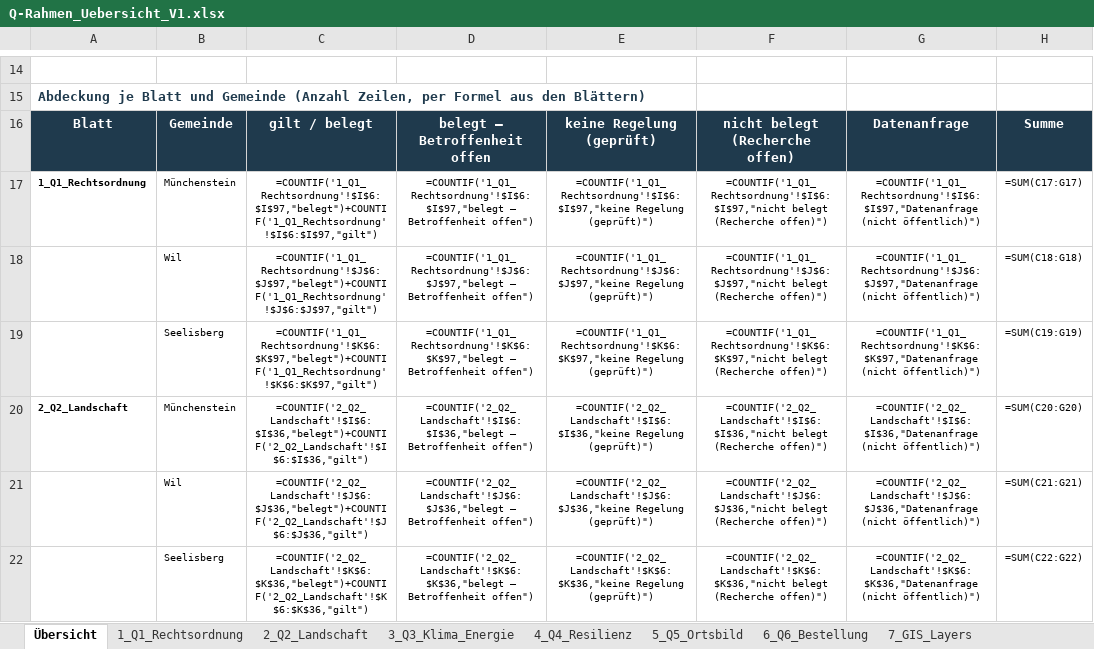
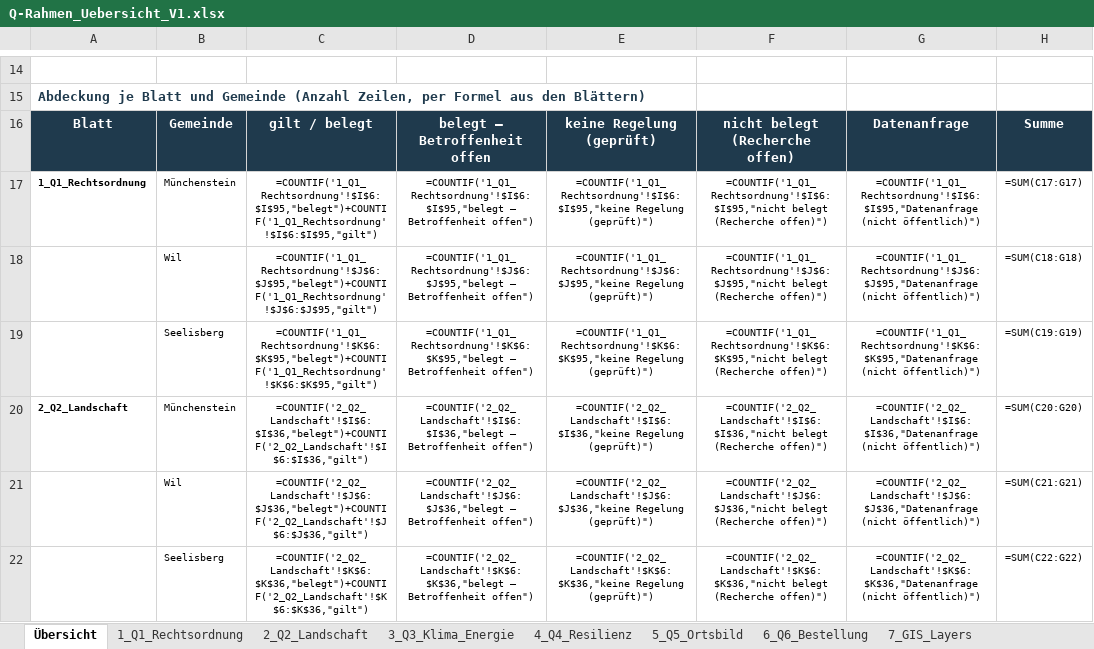
Before and after one commit to halterniklas/Geodaten-in-Gemeinden, an Excel workbook: Q-Rahmen_Uebersicht_V1.xlsx, sheet Übersicht, drawn as a sheet; only a part is shown, gaps mark what is left out; values as stored, in another font and other column widths than the file's, no borders; formulas without a stored value are shown as written; the diff covers the shown part only; the diff names each change by its address in the sheet, - before the commit and + after, or states it on an @@ line.

```diff
--- a/Q-Rahmen_Uebersicht_V1.xlsx (sheet Übersicht)
+++ b/Q-Rahmen_Uebersicht_V1.xlsx (sheet Übersicht)
-C17: =COUNTIF('1_Q1_Rechtsordnung'!$I$6:$I$97,"belegt")+COUNTIF('1_Q1_Rechtsordnung'!$I$6:$I$97,"gilt")
+C17: =COUNTIF('1_Q1_Rechtsordnung'!$I$6:$I$95,"belegt")+COUNTIF('1_Q1_Rechtsordnung'!$I$6:$I$95,"gilt")
-D17: =COUNTIF('1_Q1_Rechtsordnung'!$I$6:$I$97,"belegt – Betroffenheit…
+D17: =COUNTIF('1_Q1_Rechtsordnung'!$I$6:$I$95,"belegt – Betroffenheit…
-E17: =COUNTIF('1_Q1_Rechtsordnung'!$I$6:$I$97,"keine Regelung (geprüft)")
+E17: =COUNTIF('1_Q1_Rechtsordnung'!$I$6:$I$95,"keine Regelung (geprüft)")
-F17: =COUNTIF('1_Q1_Rechtsordnung'!$I$6:$I$97,"nicht belegt (Recherche…
+F17: =COUNTIF('1_Q1_Rechtsordnung'!$I$6:$I$95,"nicht belegt (Recherche…
-G17: =COUNTIF('1_Q1_Rechtsordnung'!$I$6:$I$97,"Datenanfrage (nicht öffentlich)")
+G17: =COUNTIF('1_Q1_Rechtsordnung'!$I$6:$I$95,"Datenanfrage (nicht öffentlich)")
-C18: =COUNTIF('1_Q1_Rechtsordnung'!$J$6:$J$97,"belegt")+COUNTIF('1_Q1_Rechtsordnung'!$J$6:$J$97,"gilt")
+C18: =COUNTIF('1_Q1_Rechtsordnung'!$J$6:$J$95,"belegt")+COUNTIF('1_Q1_Rechtsordnung'!$J$6:$J$95,"gilt")
-D18: =COUNTIF('1_Q1_Rechtsordnung'!$J$6:$J$97,"belegt – Betroffenheit…
+D18: =COUNTIF('1_Q1_Rechtsordnung'!$J$6:$J$95,"belegt – Betroffenheit…
-E18: =COUNTIF('1_Q1_Rechtsordnung'!$J$6:$J$97,"keine Regelung (geprüft)")
+E18: =COUNTIF('1_Q1_Rechtsordnung'!$J$6:$J$95,"keine Regelung (geprüft)")
-F18: =COUNTIF('1_Q1_Rechtsordnung'!$J$6:$J$97,"nicht belegt (Recherche…
+F18: =COUNTIF('1_Q1_Rechtsordnung'!$J$6:$J$95,"nicht belegt (Recherche…
-G18: =COUNTIF('1_Q1_Rechtsordnung'!$J$6:$J$97,"Datenanfrage (nicht öffentlich)")
+G18: =COUNTIF('1_Q1_Rechtsordnung'!$J$6:$J$95,"Datenanfrage (nicht öffentlich)")
-C19: =COUNTIF('1_Q1_Rechtsordnung'!$K$6:$K$97,"belegt")+COUNTIF('1_Q1_Rechtsordnung'!$K$6:$K$97,"gilt")
+C19: =COUNTIF('1_Q1_Rechtsordnung'!$K$6:$K$95,"belegt")+COUNTIF('1_Q1_Rechtsordnung'!$K$6:$K$95,"gilt")
-D19: =COUNTIF('1_Q1_Rechtsordnung'!$K$6:$K$97,"belegt – Betroffenheit…
+D19: =COUNTIF('1_Q1_Rechtsordnung'!$K$6:$K$95,"belegt – Betroffenheit…
-E19: =COUNTIF('1_Q1_Rechtsordnung'!$K$6:$K$97,"keine Regelung (geprüft)")
+E19: =COUNTIF('1_Q1_Rechtsordnung'!$K$6:$K$95,"keine Regelung (geprüft)")
-F19: =COUNTIF('1_Q1_Rechtsordnung'!$K$6:$K$97,"nicht belegt (Recherche…
+F19: =COUNTIF('1_Q1_Rechtsordnung'!$K$6:$K$95,"nicht belegt (Recherche…
-G19: =COUNTIF('1_Q1_Rechtsordnung'!$K$6:$K$97,"Datenanfrage (nicht öffentlich)")
+G19: =COUNTIF('1_Q1_Rechtsordnung'!$K$6:$K$95,"Datenanfrage (nicht öffentlich)")
```
Also changed, not shown: 31 edited cells elsewhere in this sheet, sheet 1_Q1_Rechtsordnung, sheet 9_Linkpruefung.
